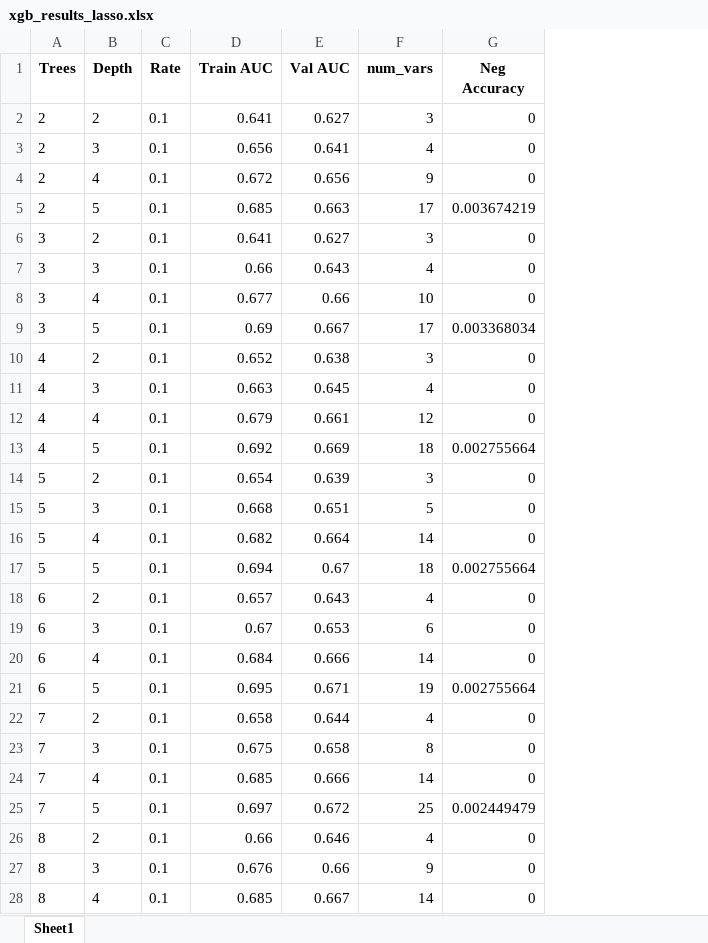
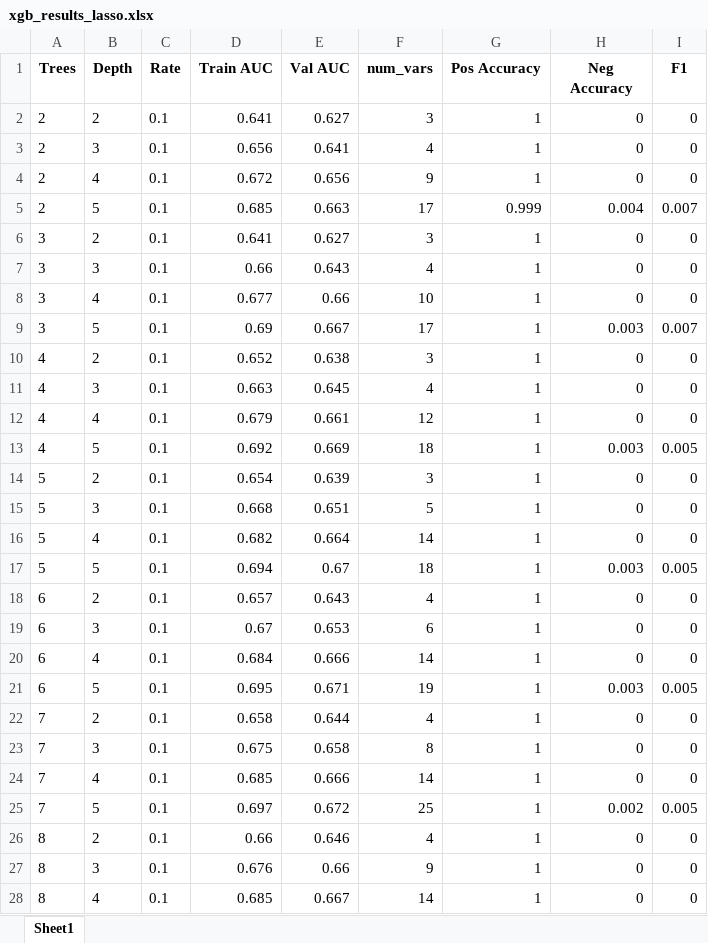
Before and after one commit to yuanzichen88/MADS-CAPSTONE, an Excel workbook: xgb_results_lasso.xlsx, sheet Sheet1, drawn as a sheet; only a part is shown; values as stored, in another font and other column widths than the file's, no borders; addresses are those after the commit; the diff covers the shown part only; the diff names each change by its address in the sheet, - before the commit and + after, or states it on an @@ line.

```diff
--- a/xgb_results_lasso.xlsx (sheet Sheet1)
+++ b/xgb_results_lasso.xlsx (sheet Sheet1)
+column G (Pos Accuracy), rows 2-28: 1 | 1 | 1 | 0.999 | 1 | 1 | 1 | 1 | 1 | 1 | 1 | 1 | 1 | 1 | 1 | 1 | 1 | 1 | 1 | 1 | 1 | 1 | 1 | 1 | 1 | 1 | 1
+column I (F1), rows 2-28: 0 | 0 | 0 | 0.007 | 0 | 0 | 0 | 0.007 | 0 | 0 | 0 | 0.005 | 0 | 0 | 0 | 0.005 | 0 | 0 | 0 | 0.005 | 0 | 0 | 0 | 0.005 | 0 | 0 | 0
-H5 (Neg Accuracy): 0.003674219
+H5 (Neg Accuracy): 0.004
-H9 (Neg Accuracy): 0.003368034
+H9 (Neg Accuracy): 0.003
-H13 (Neg Accuracy): 0.002755664
+H13 (Neg Accuracy): 0.003
-H17 (Neg Accuracy): 0.002755664
+H17 (Neg Accuracy): 0.003
-H21 (Neg Accuracy): 0.002755664
+H21 (Neg Accuracy): 0.003
-H25 (Neg Accuracy): 0.002449479
+H25 (Neg Accuracy): 0.002
```
Also changed, not shown: 6 edited cells elsewhere in this sheet, na_dropped_attributes.xlsx, xgb_results.xlsx, 6 other files.
